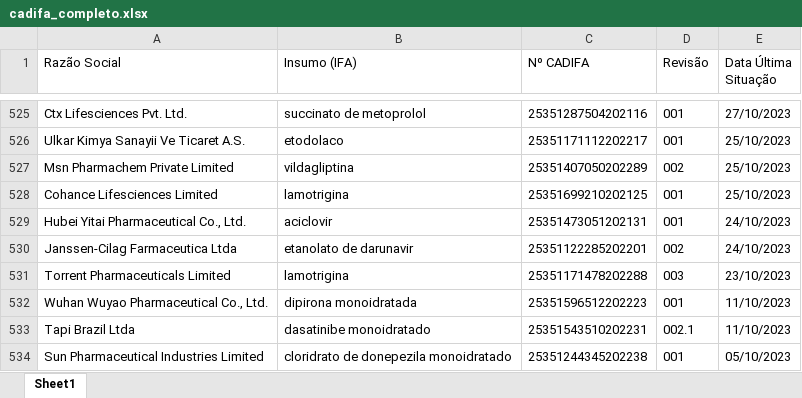
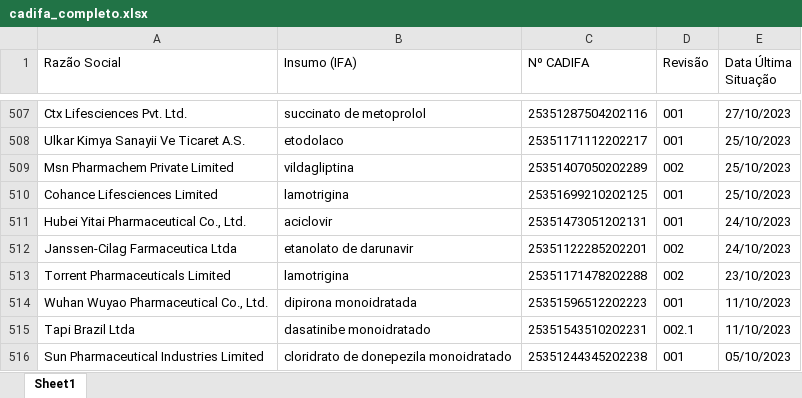
Before and after one commit to anastorion-oss/anvisa-cadifa-monitor, an Excel workbook: cadifa_completo.xlsx, sheet Sheet1, drawn as a sheet; only a part is shown, gaps mark what is left out; values as stored, in another font and other column widths than the file's, no borders; addresses are those after the commit; the diff covers the shown part only; the diff names each change by its address in the sheet, - before the commit and + after, or states it on an @@ line.

```diff
--- a/cadifa_completo.xlsx (sheet Sheet1)
+++ b/cadifa_completo.xlsx (sheet Sheet1)
-D513 (Revisão): 003
+D513 (Revisão): 002
```
Also changed, not shown: 18 removed rows and 2 edited cells elsewhere in this sheet.
